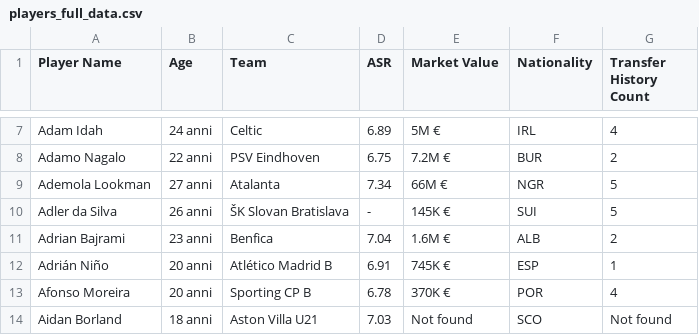
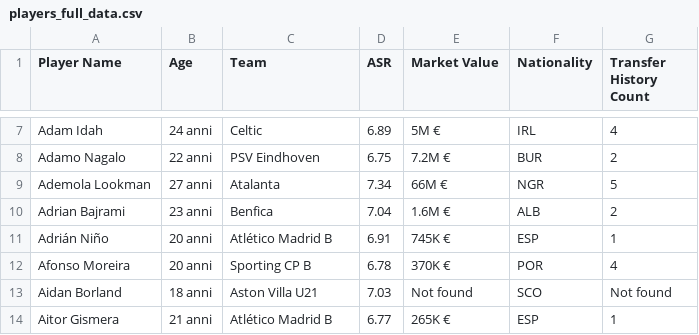
Before and after one commit to Klay06/Eco-Scouting-Predicting-Sustainable-Football-Player-Market-Value, a CSV file: players_full_data.csv, drawn as a sheet; only a part is shown, gaps mark what is left out; the shorter side is filled out with more unchanged rows; the diff names each change by its address in the sheet, - before the commit and + after, or states it on an @@ line.

Commit message:
Update players_full_data.csv

```diff
--- a/players_full_data.csv
+++ b/players_full_data.csv
-row 10: Adler da Silva | 26 anni | ŠK Slovan Bratislava | - | 145K € | SUI | 5
```
